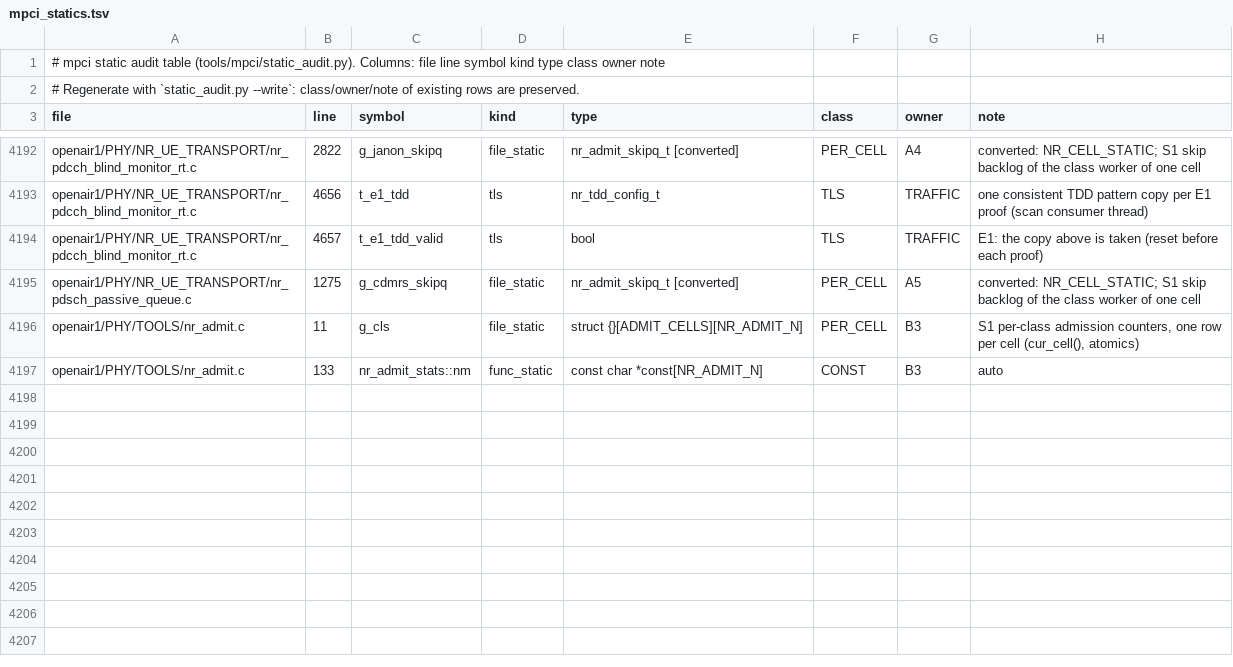
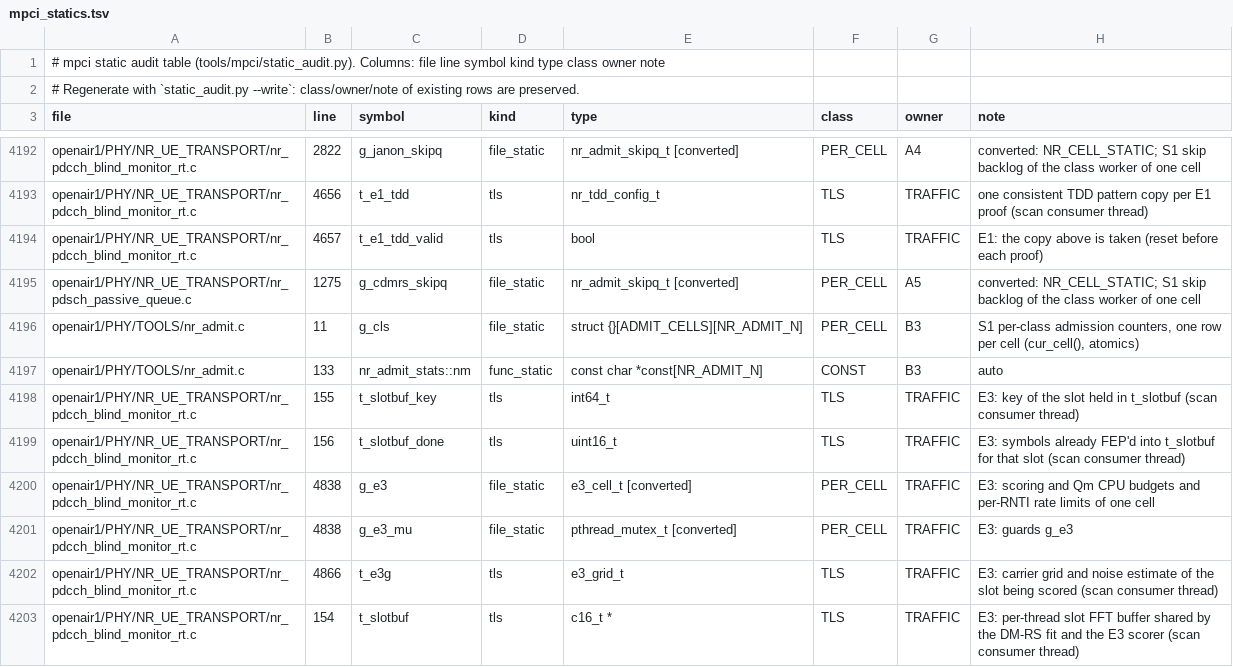
Before and after one commit to nico-net/passive_agnostic_rx_for_sensing, a TSV file: tools/mpci/mpci_statics.tsv, drawn as a sheet; only a part is shown, gaps mark what is left out; the diff names each change by its address in the sheet, - before the commit and + after, or states it on an @@ line.

```diff
--- a/tools/mpci/mpci_statics.tsv
+++ b/tools/mpci/mpci_statics.tsv
+row 4198: openair1/PHY/NR_UE_TRANSPORT/nr_pdcch_blind_monitor_rt.c | 155 | t_slotbuf_key | tls | int64_t | TLS | TRAFFIC | E3: key of the slot held in t_slotbuf (scan consumer thread)
+row 4199: openair1/PHY/NR_UE_TRANSPORT/nr_pdcch_blind_monitor_rt.c | 156 | t_slotbuf_done | tls | uint16_t | TLS | TRAFFIC | E3: symbols already FEP'd into t_slotbuf for that slot (scan consumer thread)
+row 4200: openair1/PHY/NR_UE_TRANSPORT/nr_pdcch_blind_monitor_rt.c | 4838 | g_e3 | file_static | e3_cell_t [converted] | PER_CELL | TRAFFIC | E3: scoring and Qm CPU budgets and per-RNTI rate limits of one cell
+row 4201: openair1/PHY/NR_UE_TRANSPORT/nr_pdcch_blind_monitor_rt.c | 4838 | g_e3_mu | file_static | pthread_mutex_t [converted] | PER_CELL | TRAFFIC | E3: guards g_e3
+row 4202: openair1/PHY/NR_UE_TRANSPORT/nr_pdcch_blind_monitor_rt.c | 4866 | t_e3g | tls | e3_grid_t | TLS | TRAFFIC | E3: carrier grid and noise estimate of the slot being scored (scan consumer thread)
+row 4203: openair1/PHY/NR_UE_TRANSPORT/nr_pdcch_blind_monitor_rt.c | 154 | t_slotbuf | tls | c16_t * | TLS | TRAFFIC | E3: per-thread slot FFT buffer shared by the DM-RS fit and the E3 scorer (scan consumer thread)
```
